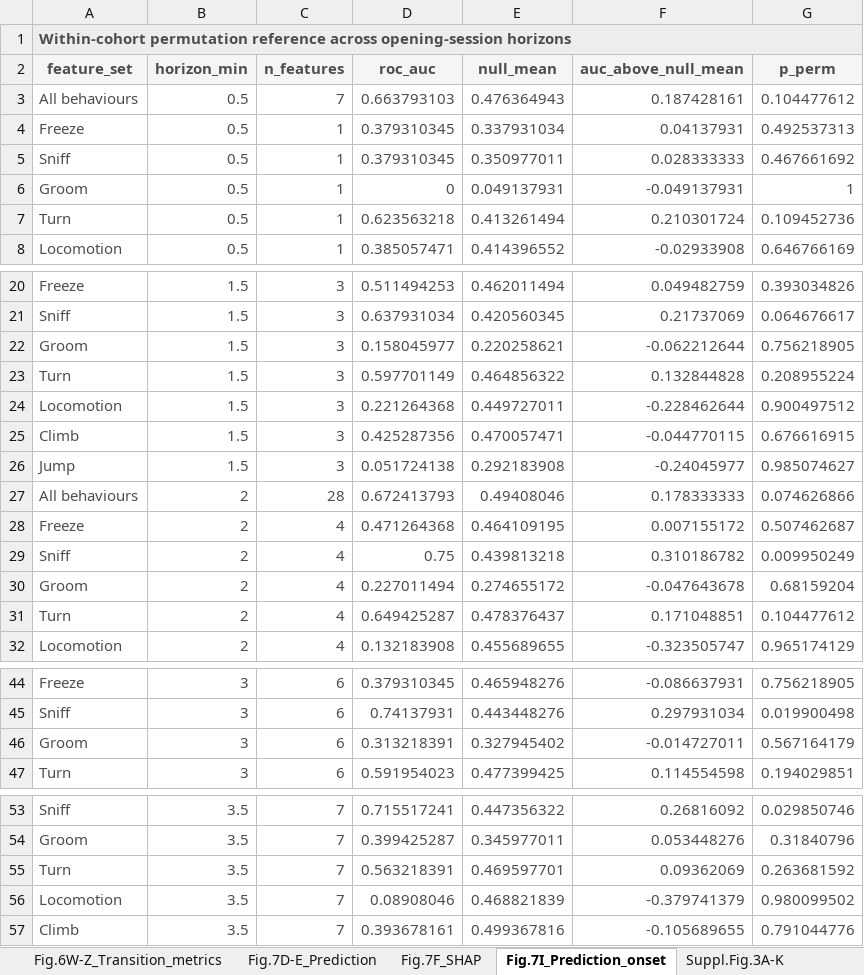
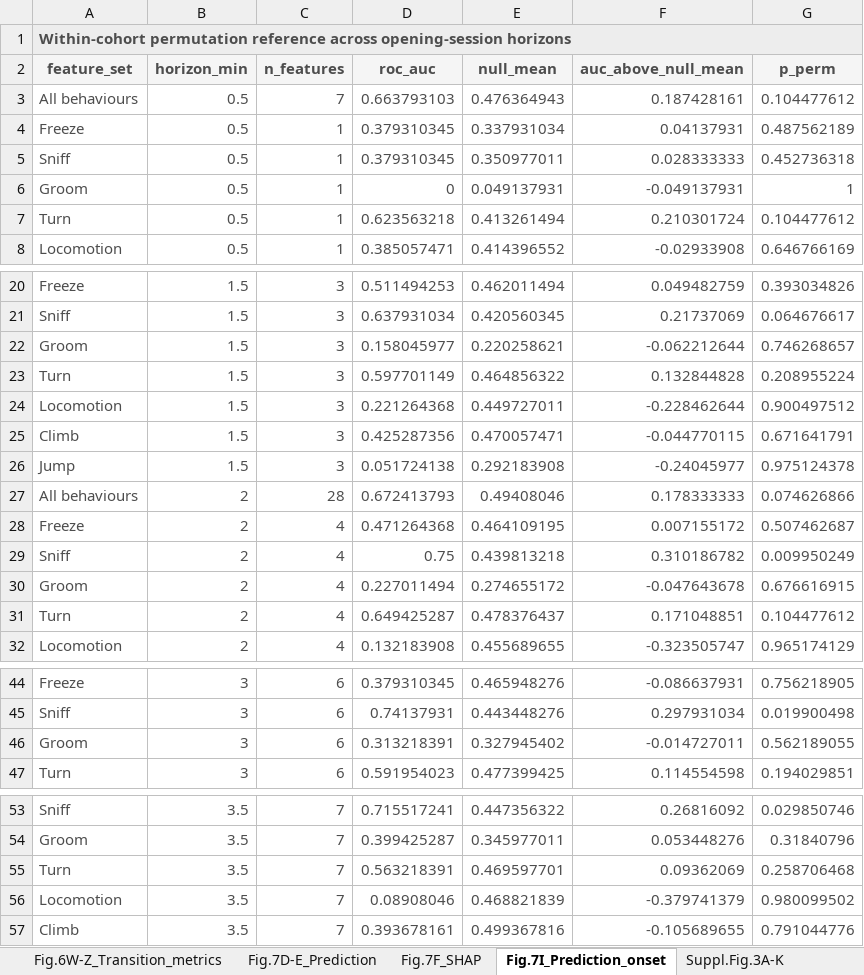
Before and after one commit to antonio-lozano/coping-dynamics-sequencing, an Excel workbook: report/statistical_report.xlsx, sheet Fig.7I_Prediction_onset, drawn as a sheet; only a part is shown, gaps mark what is left out; values as stored, in another font and other column widths than the file's, no borders; the diff covers the shown part only; the diff names each change by its address in the sheet, - before the commit and + after, or states it on an @@ line.

```diff
--- a/report/statistical_report.xlsx (sheet Fig.7I_Prediction_onset)
+++ b/report/statistical_report.xlsx (sheet Fig.7I_Prediction_onset)
-G4 (p_perm): 0.492537313
+G4 (p_perm): 0.487562189
-G5 (p_perm): 0.467661692
+G5 (p_perm): 0.452736318
-G7 (p_perm): 0.109452736
+G7 (p_perm): 0.104477612
-G22 (p_perm): 0.756218905
+G22 (p_perm): 0.746268657
-G25 (p_perm): 0.676616915
+G25 (p_perm): 0.671641791
-G26 (p_perm): 0.985074627
+G26 (p_perm): 0.975124378
-G30 (p_perm): 0.68159204
+G30 (p_perm): 0.676616915
-G46 (p_perm): 0.567164179
+G46 (p_perm): 0.562189055
-G55 (p_perm): 0.263681592
+G55 (p_perm): 0.258706468
```
Also changed, not shown: 6 edited cells elsewhere in this sheet, 3 other files.
